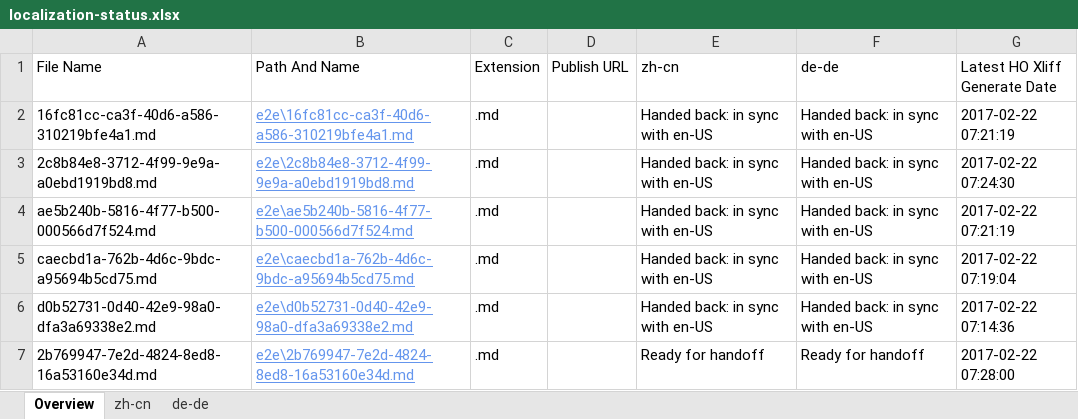
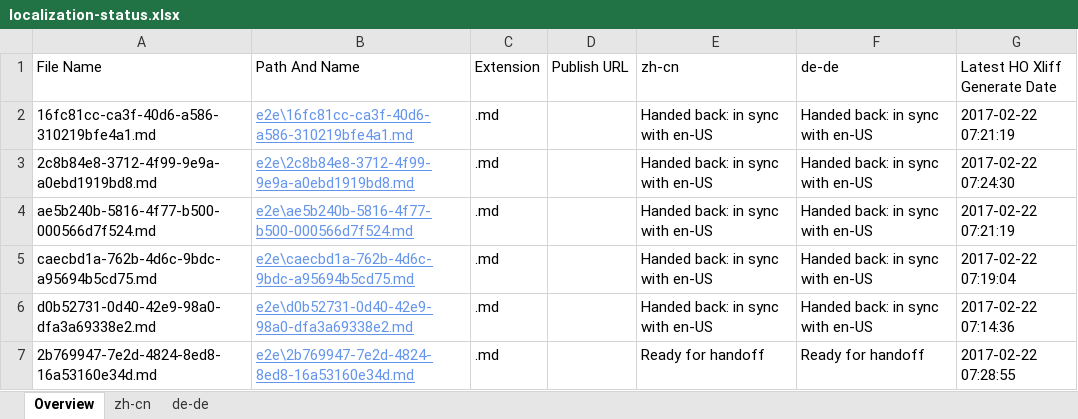
Before and after one commit to OpenLocalizationTestOrg/ol-test4-handback, an Excel workbook: ol-handback/OpenLocalizationTestOrg/ol-test4/xinjiang/localization-status.xlsx, sheet Overview, drawn as a sheet; values as stored, in another font and other column widths than the file's, no borders; table styles not drawn; the diff names each change by its address in the sheet, - before the commit and + after, or states it on an @@ line.

Commit message:
Generate Report for Handoff

```diff
--- a/ol-handback/OpenLocalizationTestOrg/ol-test4/xinjiang/localization-status.xlsx (sheet Overview)
+++ b/ol-handback/OpenLocalizationTestOrg/ol-test4/xinjiang/localization-status.xlsx (sheet Overview)
-G7 (Latest HO Xliff Generate Date): 2017-02-22 07:28:00
+G7 (Latest HO Xliff Generate Date): 2017-02-22 07:28:55
```
Also changed, not shown: sheet zh-cn, sheet de-de.
